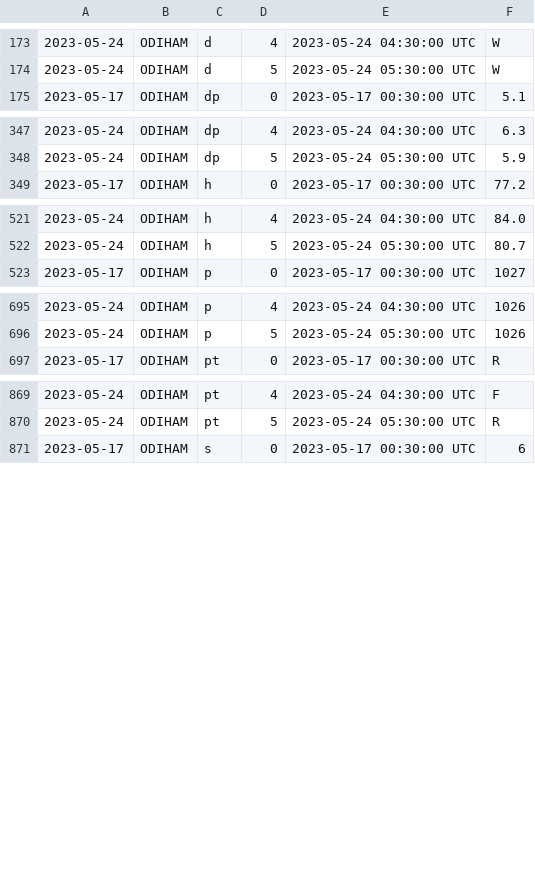
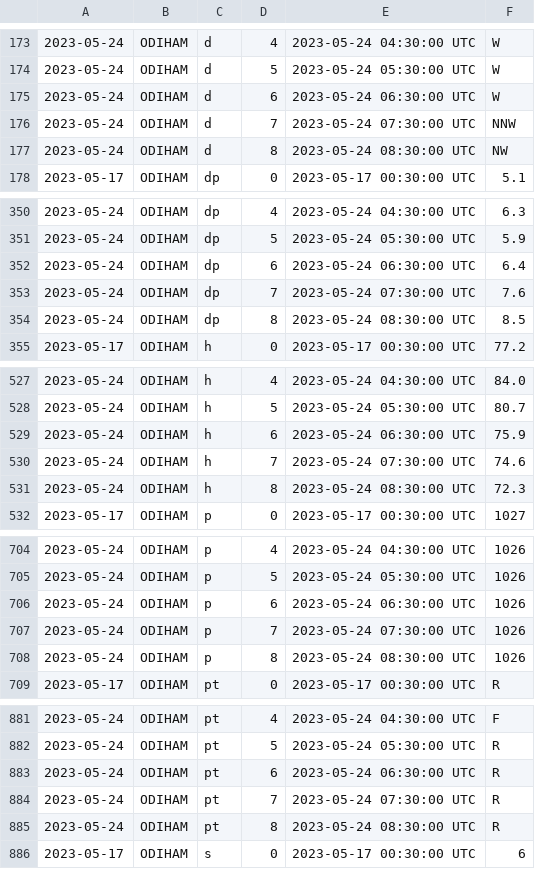
Before and after one commit to ukfh/weather, a CSV file: R/latest_weather.csv, drawn as a sheet; only a part is shown, gaps mark what is left out; the diff covers the shown part only; the diff names each change by its address in the sheet, - before the commit and + after, or states it on an @@ line.

Commit message:
plot update on 2023-05-24-09-18

```diff
--- a/R/latest_weather.csv
+++ b/R/latest_weather.csv
+row 175: 2023-05-24 | ODIHAM | d | 6 | 2023-05-24 06:30:00 UTC | W
+row 176: 2023-05-24 | ODIHAM | d | 7 | 2023-05-24 07:30:00 UTC | NNW
+row 177: 2023-05-24 | ODIHAM | d | 8 | 2023-05-24 08:30:00 UTC | NW
+row 352: 2023-05-24 | ODIHAM | dp | 6 | 2023-05-24 06:30:00 UTC | 6.4
+row 353: 2023-05-24 | ODIHAM | dp | 7 | 2023-05-24 07:30:00 UTC | 7.6
+row 354: 2023-05-24 | ODIHAM | dp | 8 | 2023-05-24 08:30:00 UTC | 8.5
+row 529: 2023-05-24 | ODIHAM | h | 6 | 2023-05-24 06:30:00 UTC | 75.9
+row 530: 2023-05-24 | ODIHAM | h | 7 | 2023-05-24 07:30:00 UTC | 74.6
+row 531: 2023-05-24 | ODIHAM | h | 8 | 2023-05-24 08:30:00 UTC | 72.3
+row 706: 2023-05-24 | ODIHAM | p | 6 | 2023-05-24 06:30:00 UTC | 1026
+row 707: 2023-05-24 | ODIHAM | p | 7 | 2023-05-24 07:30:00 UTC | 1026
+row 708: 2023-05-24 | ODIHAM | p | 8 | 2023-05-24 08:30:00 UTC | 1026
+row 883: 2023-05-24 | ODIHAM | pt | 6 | 2023-05-24 06:30:00 UTC | R
+row 884: 2023-05-24 | ODIHAM | pt | 7 | 2023-05-24 07:30:00 UTC | R
+row 885: 2023-05-24 | ODIHAM | pt | 8 | 2023-05-24 08:30:00 UTC | R
```
Also changed, not shown: 12 added rows elsewhere in this file.
